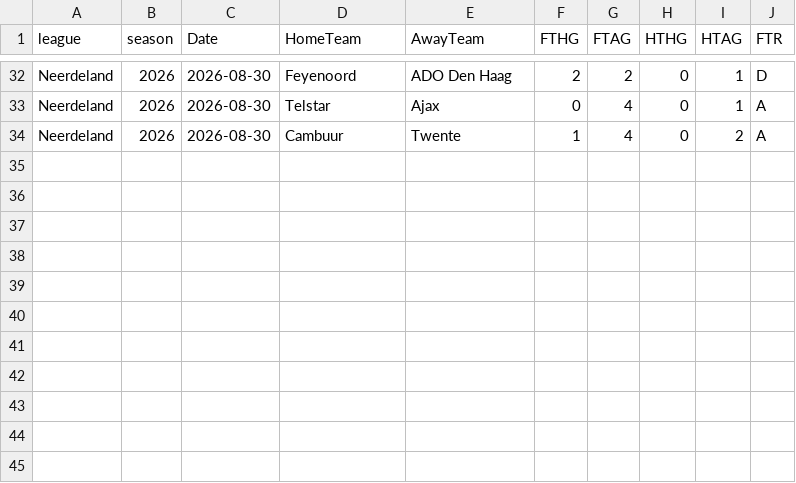
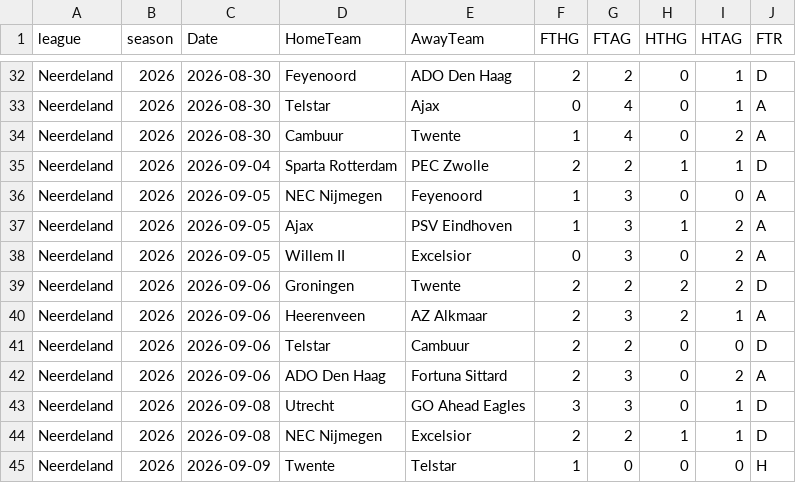
Before and after one commit to bobbobunda01/betsmat_goal_modele, a CSV file: data/N1/saison_encours.csv, drawn as a sheet; only a part is shown, gaps mark what is left out.

```diff
--- a/data/N1/saison_encours.csv
+++ b/data/N1/saison_encours.csv
@@ -34 +34,12 @@ Neerdeland,2026,2026-08-30,Telstar,Ajax,0,4,0,1,A
 Neerdeland,2026,2026-08-30,Cambuur,Twente,1,4,0,2,A
+Neerdeland,2026,2026-09-04,Sparta Rotterdam,PEC Zwolle,2,2,1,1,D
+Neerdeland,2026,2026-09-05,NEC Nijmegen,Feyenoord,1,3,0,0,A
+Neerdeland,2026,2026-09-05,Ajax,PSV Eindhoven,1,3,1,2,A
+Neerdeland,2026,2026-09-05,Willem II,Excelsior,0,3,0,2,A
+Neerdeland,2026,2026-09-06,Groningen,Twente,2,2,2,2,D
+Neerdeland,2026,2026-09-06,Heerenveen,AZ Alkmaar,2,3,2,1,A
+Neerdeland,2026,2026-09-06,Telstar,Cambuur,2,2,0,0,D
+Neerdeland,2026,2026-09-06,ADO Den Haag,Fortuna Sittard,2,3,0,2,A
+Neerdeland,2026,2026-09-08,Utrecht,GO Ahead Eagles,3,3,0,1,D
+Neerdeland,2026,2026-09-08,NEC Nijmegen,Excelsior,2,2,1,1,D
+Neerdeland,2026,2026-09-09,Twente,Telstar,1,0,0,0,H
```
Also changed, not shown: data/argentine/saison_encours.csv, data/belg/saison_encours.csv, 22 other files.
